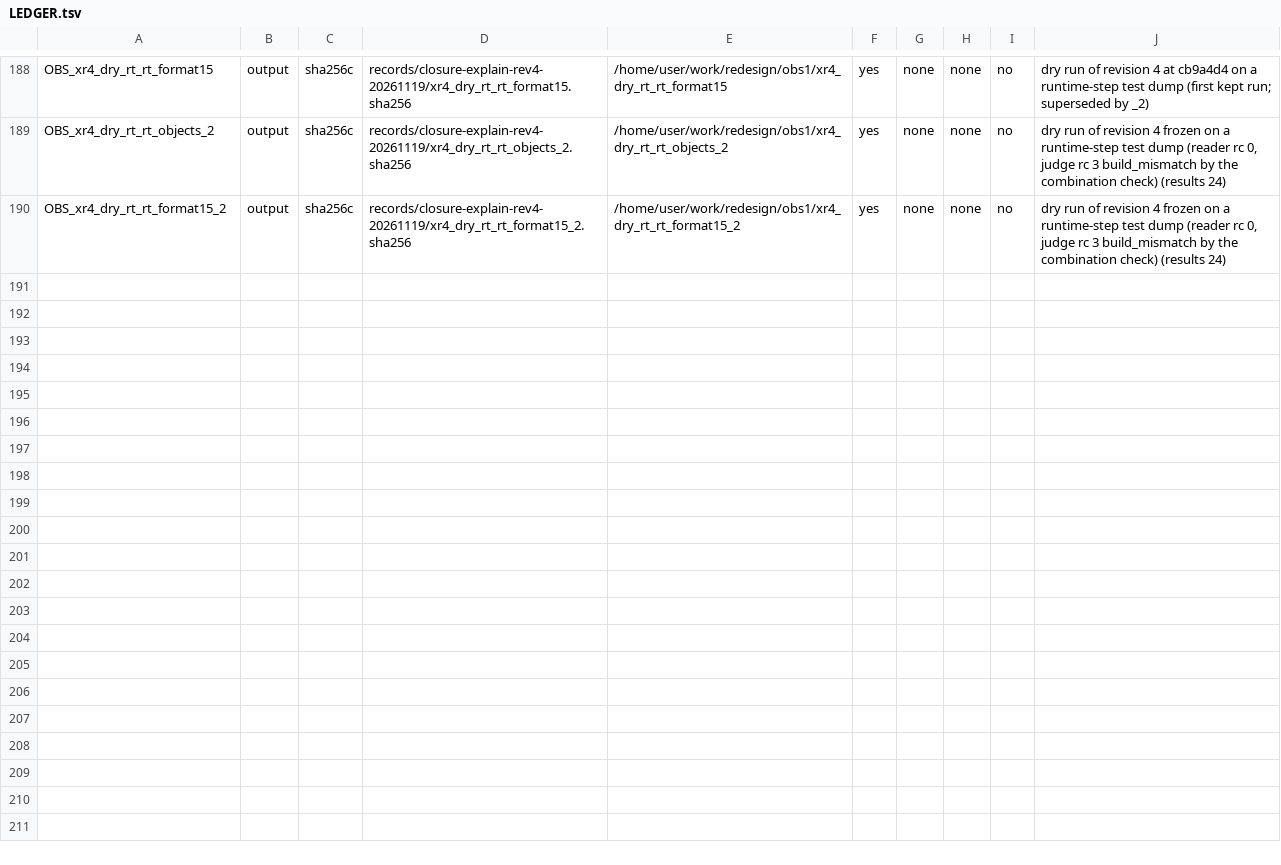
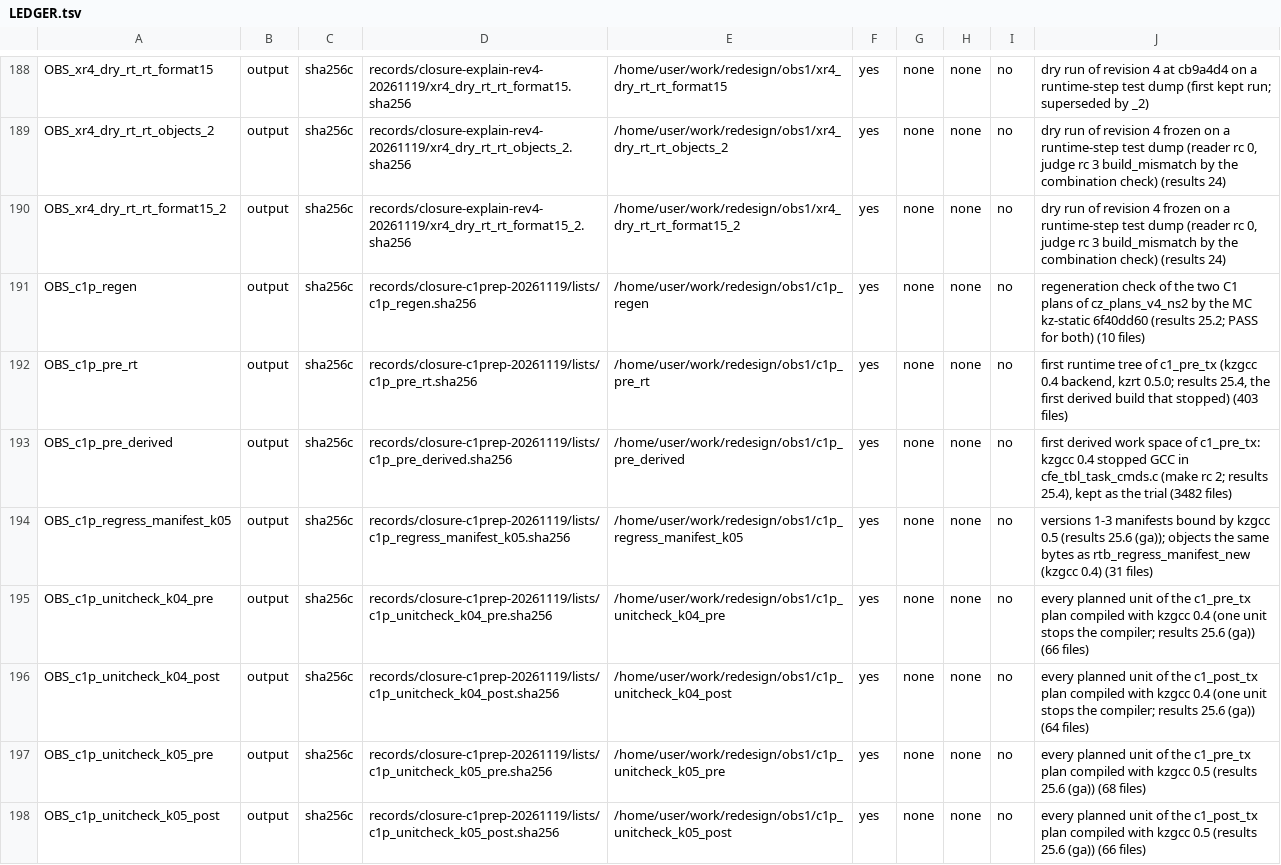
Before and after one commit to wookjaeya/Shape-Perf, a TSV file: research/cfs_procrace/records/LEDGER.tsv, drawn as a sheet; only a part is shown, gaps mark what is left out; the diff covers the shown part only.

```diff
--- a/research/cfs_procrace/records/LEDGER.tsv
+++ b/research/cfs_procrace/records/LEDGER.tsv
@@ -190 +190,9 @@ OBS_xr4_dry_rt_rt_objects_2	output	sha256c	records/closure-explain-rev4-20261119
 OBS_xr4_dry_rt_rt_format15_2	output	sha256c	records/closure-explain-rev4-20261119/xr4_dry_rt_rt_format15_2.sha256	/home/user/work/redesign/obs1/xr4_dry_rt_rt_format15_2	yes	none	none	no	dry run of revision 4 frozen on a runtime-step test dump (reader rc 0, judge rc 3 build_mismatch by the combination check) (results 24)
+OBS_c1p_regen	output	sha256c	records/closure-c1prep-20261119/lists/c1p_regen.sha256	/home/user/work/redesign/obs1/c1p_regen	yes	none	none	no	regeneration check of the two C1 plans of cz_plans_v4_ns2 by the MC kz-static 6f40dd60 (results 25.2; PASS for both) (10 files)
+OBS_c1p_pre_rt	output	sha256c	records/closure-c1prep-20261119/lists/c1p_pre_rt.sha256	/home/user/work/redesign/obs1/c1p_pre_rt	yes	none	none	no	first runtime tree of c1_pre_tx (kzgcc 0.4 backend, kzrt 0.5.0; results 25.4, the first derived build that stopped) (403 files)
+OBS_c1p_pre_derived	output	sha256c	records/closure-c1prep-20261119/lists/c1p_pre_derived.sha256	/home/user/work/redesign/obs1/c1p_pre_derived	yes	none	none	no	first derived work space of c1_pre_tx: kzgcc 0.4 stopped GCC in cfe_tbl_task_cmds.c (make rc 2; results 25.4), kept as the trial (3482 files)
+OBS_c1p_regress_manifest_k05	output	sha256c	records/closure-c1prep-20261119/lists/c1p_regress_manifest_k05.sha256	/home/user/work/redesign/obs1/c1p_regress_manifest_k05	yes	none	none	no	versions 1-3 manifests bound by kzgcc 0.5 (results 25.6 (ga)); objects the same bytes as rtb_regress_manifest_new (kzgcc 0.4) (31 files)
+OBS_c1p_unitcheck_k04_pre	output	sha256c	records/closure-c1prep-20261119/lists/c1p_unitcheck_k04_pre.sha256	/home/user/work/redesign/obs1/c1p_unitcheck_k04_pre	yes	none	none	no	every planned unit of the c1_pre_tx plan compiled with kzgcc 0.4 (one unit stops the compiler; results 25.6 (ga)) (66 files)
+OBS_c1p_unitcheck_k04_post	output	sha256c	records/closure-c1prep-20261119/lists/c1p_unitcheck_k04_post.sha256	/home/user/work/redesign/obs1/c1p_unitcheck_k04_post	yes	none	none	no	every planned unit of the c1_post_tx plan compiled with kzgcc 0.4 (one unit stops the compiler; results 25.6 (ga)) (64 files)
+OBS_c1p_unitcheck_k05_pre	output	sha256c	records/closure-c1prep-20261119/lists/c1p_unitcheck_k05_pre.sha256	/home/user/work/redesign/obs1/c1p_unitcheck_k05_pre	yes	none	none	no	every planned unit of the c1_pre_tx plan compiled with kzgcc 0.5 (results 25.6 (ga)) (68 files)
+OBS_c1p_unitcheck_k05_post	output	sha256c	records/closure-c1prep-20261119/lists/c1p_unitcheck_k05_post.sha256	/home/user/work/redesign/obs1/c1p_unitcheck_k05_post	yes	none	none	no	every planned unit of the c1_post_tx plan compiled with kzgcc 0.5 (results 25.6 (ga)) (66 files)
```
Also changed, not shown: 7 added rows elsewhere in this file, 41 other files.
